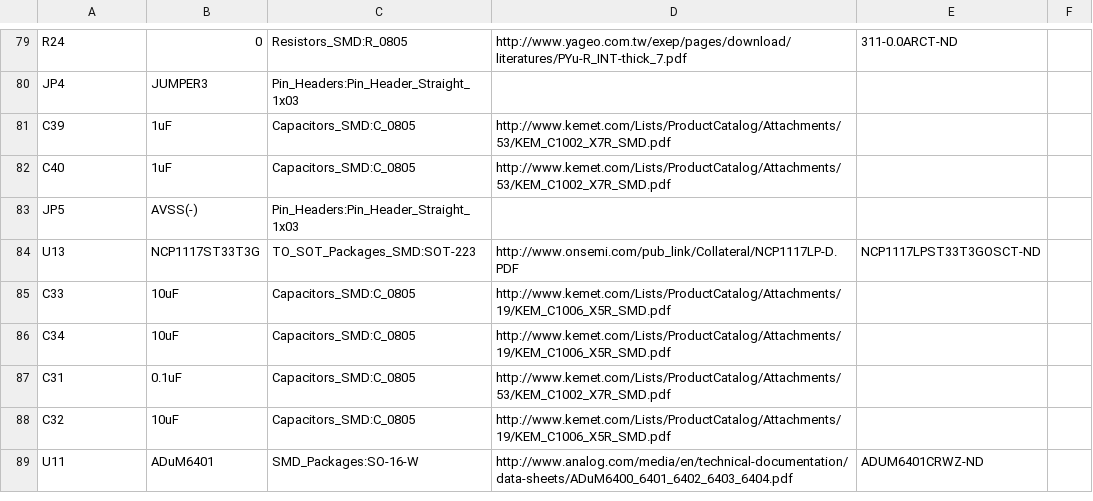
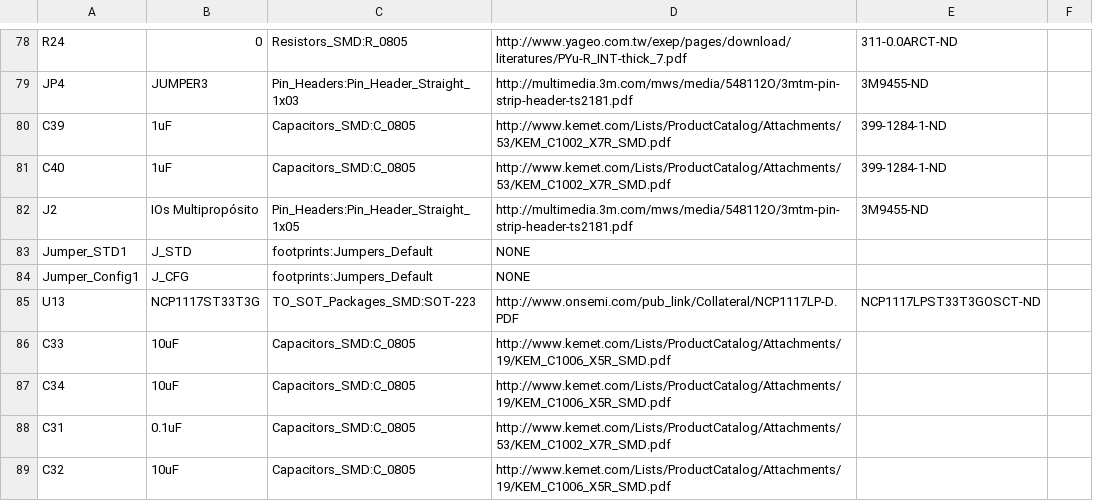
Before and after one commit to bcesario/ERG-Developers, a CSV file: Desarrollo/Hardware/PonchoERG.csv, drawn as a sheet; only a part is shown, gaps mark what is left out; the shorter side is filled out with more unchanged rows; removed rows and columns are numbered as before the commit, all else as after; the diff covers the shown part only; the diff names each change by its address in the sheet, - before the commit and + after, or states it on an @@ line.

```diff
--- a/Desarrollo/Hardware/PonchoERG.csv
+++ b/Desarrollo/Hardware/PonchoERG.csv
-D79: (empty)
+D79: http://multimedia.3m.com/mws/media/548112O/3mtm-pin-strip-header-ts2181.pdf
-E79: (empty)
+E79: 3M9455-ND
-E80:E81: (empty)
+E80:E81: 399-1284-1-ND
-row 83: JP5 | AVSS(-) | Pin_Headers:Pin_Header_Straight_1x03
+row 82: J2 | IOs Multipropósito | Pin_Headers:Pin_Header_Straight_1x05 | http://multimedia.3m.com/mws/media/548112O/3mtm-pin-strip-header-ts2181.pdf | 3M9455-ND
+row 83: Jumper_STD1 | J_STD | footprints:Jumpers_Default | NONE
+row 84: Jumper_Config1 | J_CFG | footprints:Jumpers_Default | NONE
```
Also changed, not shown: 18 added rows, 1 removed row and 25 edited cells elsewhere in this file, 35 other files.
